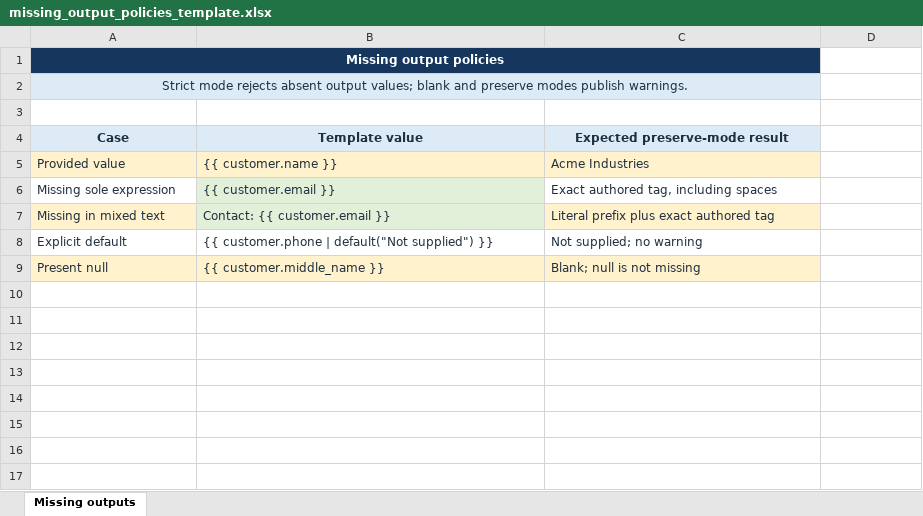
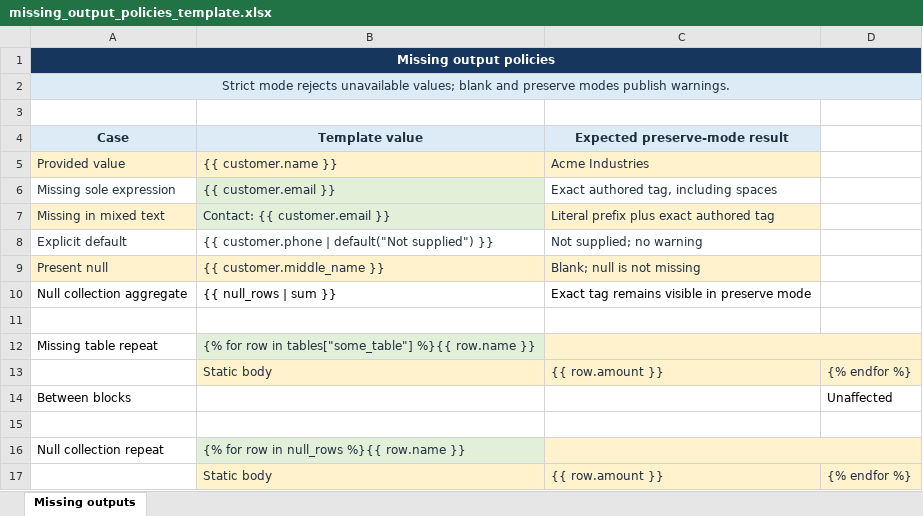
Before and after one commit to Kelv1nG/excel-template-writer, an Excel workbook: samples/missing_output_policies_template.xlsx, sheet Missing outputs, drawn as a sheet; values as stored, in another font and other column widths than the file's, no borders; removed rows and columns are numbered as before the commit, all else as after; the diff names each change by its address in the sheet, - before the commit and + after, or states it on an @@ line.

Commit message:
docs: demonstrate missing collection recovery

```diff
--- a/samples/missing_output_policies_template.xlsx (sheet Missing outputs)
+++ b/samples/missing_output_policies_template.xlsx (sheet Missing outputs)
-A1:C1 merged
+A1:D1 merged
-D1 fill: none
+D1 fill: #17365D
-A2 (Case): …mode rejects absent output values; blank…
+A2 (Case): …mode rejects unavailable values; blank…
-A2:C2 merged
+A2:D2 merged
-D2 fill: none
+D2 fill: #DDEBF7
+row 10: Null collection aggregate | {{ null_rows | sum }} | Exact tag remains visible in preserve mode
+row 11: (empty)
+row 12: Missing table repeat | {% for row in tables["some_table"] %}{{ row.name }}
+row 13:  | Static body | {{ row.amount }} | {% endfor %}
+row 14: Between blocks |  |  | Unaffected
+row 15: (empty)
+row 16: Null collection repeat | {% for row in null_rows %}{{ row.name }}
+row 17:  | Static body | {{ row.amount }} | {% endfor %}
```
Also changed, not shown: samples/missing_output_policies_output.xlsx, 6 other files.
